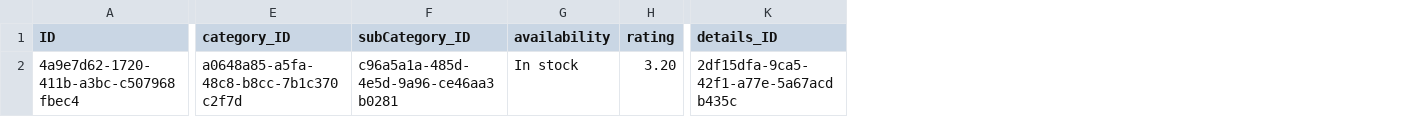
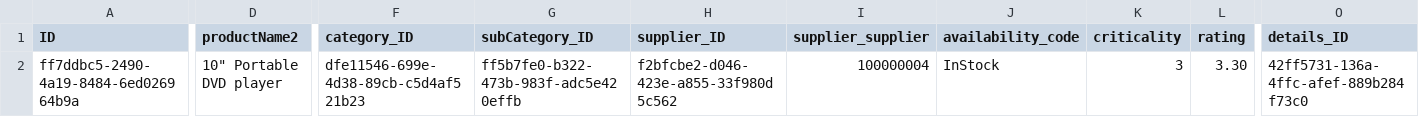
Before and after one commit to Logali-Group/C24C316, a CSV file: db/data/com.logaligroup-Products.csv, drawn as a sheet; only a part is shown, gaps mark what is left out; removed rows and columns are numbered as before the commit, all else as after; the diff names each change by its address in the sheet, - before the commit and + after, or states it on an @@ line.

```diff
--- a/db/data/com.logaligroup-Products.csv
+++ b/db/data/com.logaligroup-Products.csv
+column D (productName2), row 2: 10" Portable DVD player
-column G (availability), row 2: In stock
+column H (supplier_ID), row 2: f2bfcbe2-d046-423e-a855-33f980d5c562
+column I (supplier_supplier), row 2: 100000004
+column J (availability_code), row 2: InStock
+column K (criticality), row 2: 3
-A2 (ID): 4a9e7d62-1720-411b-a3bc-c507968fbec4
+A2 (ID): ff7ddbc5-2490-4a19-8484-6ed026964b9a
-F2 (category_ID): a0648a85-a5fa-48c8-b8cc-7b1c370c2f7d
+F2 (category_ID): dfe11546-699e-4d38-89cb-c5d4af521b23
-G2 (subCategory_ID): c96a5a1a-485d-4e5d-9a96-ce46aa3b0281
+G2 (subCategory_ID): ff5b7fe0-b322-473b-983f-adc5e420effb
-L2 (rating): 3.20
+L2 (rating): 3.30
-O2 (details_ID): 2df15dfa-9ca5-42f1-a77e-5a67acdb435c
+O2 (details_ID): 42ff5731-136a-4ffc-afef-889b284f73c0
```
Also changed, not shown: 20 other files.
